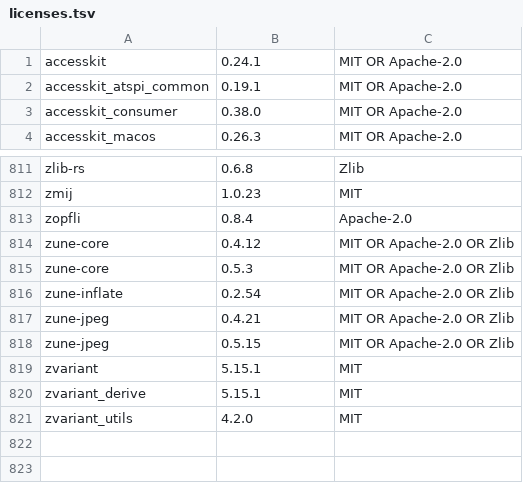
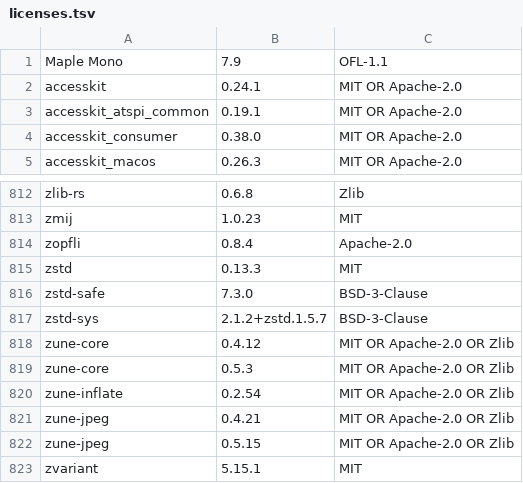
Before and after one commit to Tailcoil/SCell, a TSV file: crates/scell-ui/assets/licenses.tsv, drawn as a sheet; only a part is shown, gaps mark what is left out; the shorter side is filled out with more unchanged rows; the diff names each change by its address in the sheet, - before the commit and + after, or states it on an @@ line.

Commit message:
feat(ui): 界面与终端默认使用内置字体 SCell Mono
启动时在后台解压内置字体，初始化时注册；终端默认回退字体清空（内置字体已含中日文与图标），
ui_font 未设置即用内置字体。第三方清单与随包分发的许可证全文加入 Maple Mono（OFL-1.1）。

```diff
--- a/crates/scell-ui/assets/licenses.tsv
+++ b/crates/scell-ui/assets/licenses.tsv
+row 1: Maple Mono | 7.9 | OFL-1.1
+row 815: zstd | 0.13.3 | MIT
+row 816: zstd-safe | 7.3.0 | BSD-3-Clause
+row 817: zstd-sys | 2.1.2+zstd.1.5.7 | BSD-3-Clause
```
Also changed, not shown: 14 other files.
